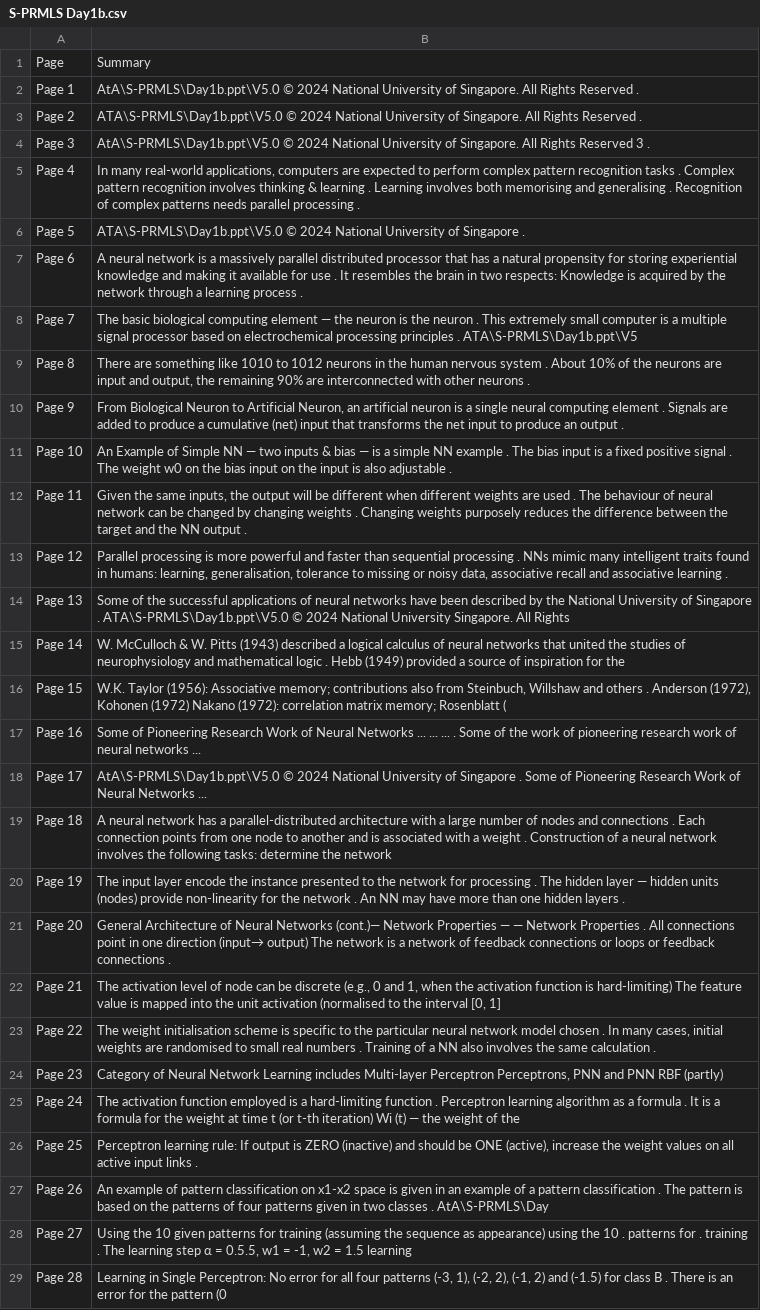
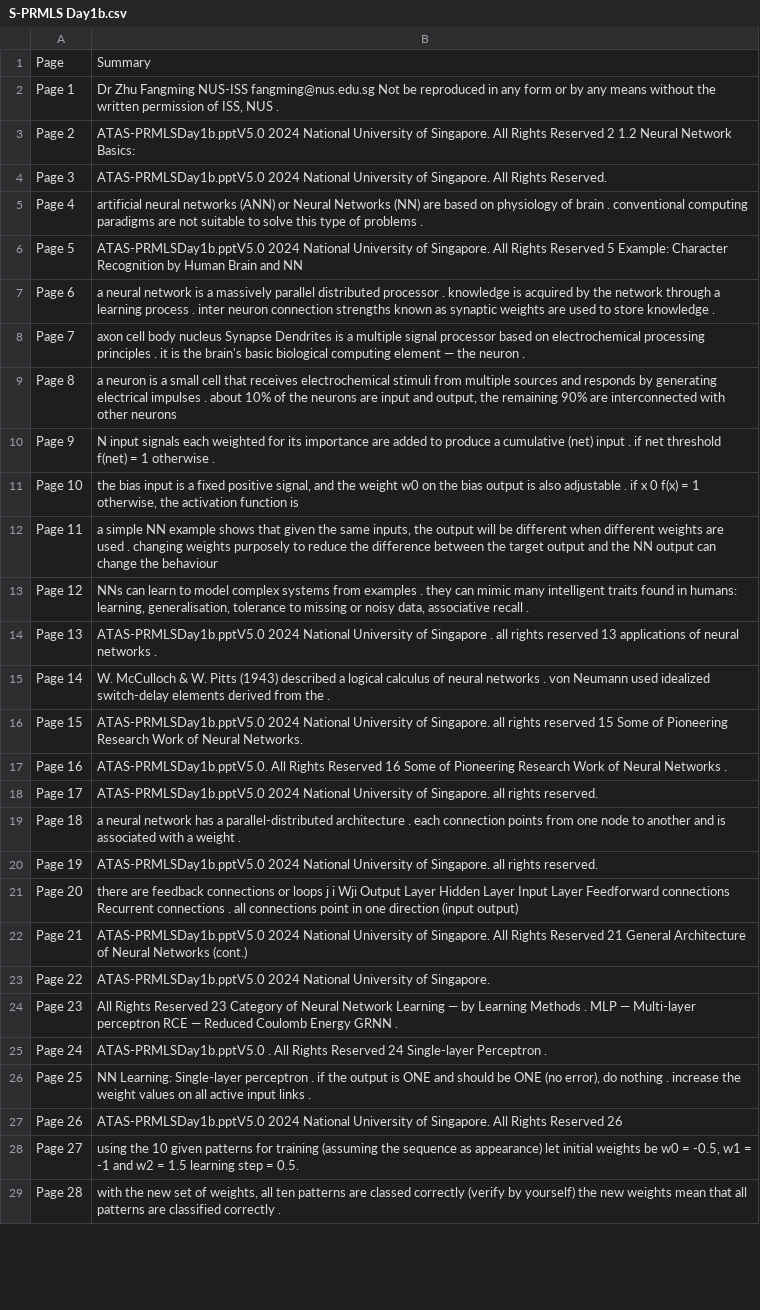
Before and after one commit to ngminteck/QAnvas, a CSV file: summary/NUS-ISS-Pattern Recognition and Machine Learning Systems-2024-8-10/course files/Day 1/S-PRMLS Day1b.csv, drawn as a sheet; only a part is shown; the diff covers the shown part only; the diff names each change by its address in the sheet, - before the commit and + after, or states it on an @@ line.

```diff
--- a/summary/NUS-ISS-Pattern Recognition and Machine Learning Systems-2024-8-10/course files/Day 1/S-PRMLS Day1b.csv
+++ b/summary/NUS-ISS-Pattern Recognition and Machine Learning Systems-2024-8-10/course files/Day 1/S-PRMLS Day1b.csv
-B2: AtA\S-PRMLS\Day1b.ppt\V5.0 © 2024 National University of Singapore. All Rights Reserved .
+B2: Dr Zhu Fangming NUS-ISS fangming@nus.edu.sg Not be reproduced in any form or by any means without the written permission of ISS, NUS .
-B3: ATA\S-PRMLS\Day1b.ppt\V5.0 © 2024 National University of Singapore. All Rights Reserved .
+B3: ATAS-PRMLSDay1b.pptV5.0 2024 National University of Singapore. All Rights Reserved 2 1.2 Neural Network Basics:
-B4: AtA\S-PRMLS\Day1b.ppt\V5.0 © 2024 National University of Singapore. All Rights Reserved 3 .
+B4: ATAS-PRMLSDay1b.pptV5.0 2024 National University of Singapore. All Rights Reserved.
-B5: In many real-world applications, computers are expected to perform complex pattern recognition tasks . Complex pattern recognition involves thinking & learning . Learning involves both memorising and generalising . Recognition of complex patterns needs parallel processing .
+B5: artificial neural networks (ANN) or Neural Networks (NN) are based on physiology of brain . conventional computing paradigms are not suitable to solve this type of problems .
-B6: ATA\S-PRMLS\Day1b.ppt\V5.0 © 2024 National University of Singapore .
+B6: ATAS-PRMLSDay1b.pptV5.0 2024 National University of Singapore. All Rights Reserved 5 Example: Character Recognition by Human Brain and NN
-B7: A neural network is a massively parallel distributed processor that has a natural propensity for storing experiential knowledge and making it available for use . It resembles the brain in two respects: Knowledge is acquired by the network through a learning process .
+B7: a neural network is a massively parallel distributed processor . knowledge is acquired by the network through a learning process . inter neuron connection strengths known as synaptic weights are used to store knowledge .
-B8: The basic biological computing element — the neuron is the neuron . This extremely small computer is a multiple signal processor based on electrochemical processing principles . ATA\S-PRMLS\Day1b.ppt\V5
+B8: axon cell body nucleus Synapse Dendrites is a multiple signal processor based on electrochemical processing principles . it is the brain's basic biological computing element — the neuron .
-B9: There are something like 1010 to 1012 neurons in the human nervous system . About 10% of the neurons are input and output, the remaining 90% are interconnected with other neurons .
+B9: a neuron is a small cell that receives electrochemical stimuli from multiple sources and responds by generating electrical impulses . about 10% of the neurons are input and output, the remaining 90% are interconnected with other neurons
-B10: From Biological Neuron to Artificial Neuron, an artificial neuron is a single neural computing element . Signals are added to produce a cumulative (net) input that transforms the net input to produce an output .
+B10: N input signals each weighted for its importance are added to produce a cumulative (net) input . if net threshold f(net) = 1 otherwise .
-B11: An Example of Simple NN — two inputs & bias — is a simple NN example . The bias input is a fixed positive signal . The weight w0 on the bias input on the input is also adjustable .
+B11: the bias input is a fixed positive signal, and the weight w0 on the bias output is also adjustable . if x 0 f(x) = 1 otherwise, the activation function is
-B12: Given the same inputs, the output will be different when different weights are used . The behaviour of neural network can be changed by changing weights . Changing weights purposely reduces the difference between the target and the NN output .
+B12: a simple NN example shows that given the same inputs, the output will be different when different weights are used . changing weights purposely to reduce the difference between the target output and the NN output can change the behaviour
-B13: Parallel processing is more powerful and faster than sequential processing . NNs mimic many intelligent traits found in humans: learning, generalisation, tolerance to missing or noisy data, associative recall and associative learning .
+B13: NNs can learn to model complex systems from examples . they can mimic many intelligent traits found in humans: learning, generalisation, tolerance to missing or noisy data, associative recall .
-B14: Some of the successful applications of neural networks have been described by the National University of Singapore . ATA\S-PRMLS\Day1b.ppt\V5.0 © 2024 National University Singapore. All Rights
+B14: ATAS-PRMLSDay1b.pptV5.0 2024 National University of Singapore . all rights reserved 13 applications of neural networks .
-B15: …neural networks that united the studies of neurophysiology and mathematical logic . Hebb (1949) provided a source of inspiration for the
+B15: …neural networks . von Neumann used idealized switch-delay elements derived from the .
-B16: W.K. Taylor (1956): Associative memory; contributions also from Steinbuch, Willshaw and others . Anderson (1972), Kohonen (1972) Nakano (1972): correlation matrix memory; Rosenblatt (
+B16: ATAS-PRMLSDay1b.pptV5.0 2024 National University of Singapore. all rights reserved 15 Some of Pioneering Research Work of Neural Networks.
-B17: Some of Pioneering Research Work of Neural Networks ... ... ... . Some of the work of pioneering research work of neural networks ...
+B17: ATAS-PRMLSDay1b.pptV5.0. All Rights Reserved 16 Some of Pioneering Research Work of Neural Networks .
-B18: AtA\S-PRMLS\Day1b.ppt\V5.0 © 2024 National University of Singapore . Some of Pioneering Research Work of Neural Networks ...
+B18: ATAS-PRMLSDay1b.pptV5.0 2024 National University of Singapore. all rights reserved.
-B19: A neural network has a parallel-distributed architecture with a large number of nodes and connections . Each connection points from one node to another and is associated with a weight . Construction of a neural network involves the following tasks: determine the network
+B19: a neural network has a parallel-distributed architecture . each connection points from one node to another and is associated with a weight .
-B20: The input layer encode the instance presented to the network for processing . The hidden layer — hidden units (nodes) provide non-linearity for the network . An NN may have more than one hidden layers .
+B20: ATAS-PRMLSDay1b.pptV5.0 2024 National University of Singapore. all rights reserved.
-B21: General Architecture of Neural Networks (cont.)— Network Properties — — Network Properties . All connections point in one direction (input→ output) The network is a network of feedback connections or loops or feedback connections .
+B21: there are feedback connections or loops j i Wji Output Layer Hidden Layer Input Layer Feedforward connections Recurrent connections . all connections point in one direction (input output)
-B22: The activation level of node can be discrete (e.g., 0 and 1, when the activation function is hard-limiting) The feature value is mapped into the unit activation (normalised to the interval [0, 1]
+B22: ATAS-PRMLSDay1b.pptV5.0 2024 National University of Singapore. All Rights Reserved 21 General Architecture of Neural Networks (cont.)
-B23: The weight initialisation scheme is specific to the particular neural network model chosen . In many cases, initial weights are randomised to small real numbers . Training of a NN also involves the same calculation .
+B23: ATAS-PRMLSDay1b.pptV5.0 2024 National University of Singapore.
-B24: Category of Neural Network Learning includes Multi-layer Perceptron Perceptrons, PNN and PNN RBF (partly)
+B24: All Rights Reserved 23 Category of Neural Network Learning — by Learning Methods . MLP — Multi-layer perceptron RCE — Reduced Coulomb Energy GRNN .
-B25: The activation function employed is a hard-limiting function . Perceptron learning algorithm as a formula . It is a formula for the weight at time t (or t-th iteration) Wi (t) — the weight of the
+B25: ATAS-PRMLSDay1b.pptV5.0 . All Rights Reserved 24 Single-layer Perceptron .
-B26: Perceptron learning rule: If output is ZERO (inactive) and should be ONE (active), increase the…
+B26: NN Learning: Single-layer perceptron . if the output is ONE and should be ONE (no error), do nothing . increase the…
-B27: An example of pattern classification on x1-x2 space is given in an example of a pattern classification . The pattern is based on the patterns of four patterns given in two classes . AtA\S-PRMLS\Day
+B27: ATAS-PRMLSDay1b.pptV5.0 2024 National University of Singapore. All Rights Reserved 26
-B28: Using the 10 given patterns for training (assuming the sequence as appearance) using the 10 . patterns for . training . The learning step α = 0.5.5, w1 = -1, w2 = 1.5 learning
+B28: using the 10 given patterns for training (assuming the sequence as appearance) let initial weights be w0 = -0.5, w1 = -1 and w2 = 1.5 learning step = 0.5.
-B29: Learning in Single Perceptron: No error for all four patterns (-3, 1), (-2, 2), (-1, 2) and (-1.5) for class B . There is an error for the pattern (0
+B29: with the new set of weights, all ten patterns are classed correctly (verify by yourself) the new weights mean that all patterns are classified correctly .
```
Also changed, not shown: 38 edited cells elsewhere in this file, summary/NUS-ISS-Pattern Recognition and Machine Learning Systems-2024-8-10/course files/Day 3/Module 5 - Building visual detection and recognition systems using convolutional neural networks (CNN).csv, summary/NUS-ISS-Pattern Recognition and Machine Learning Systems-2024-8-10/course files/Day 5/S-PRMLS Day5.csv, 12 other files.
